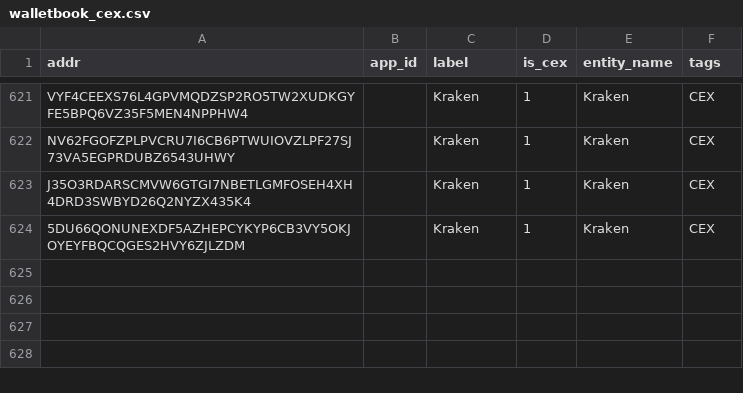
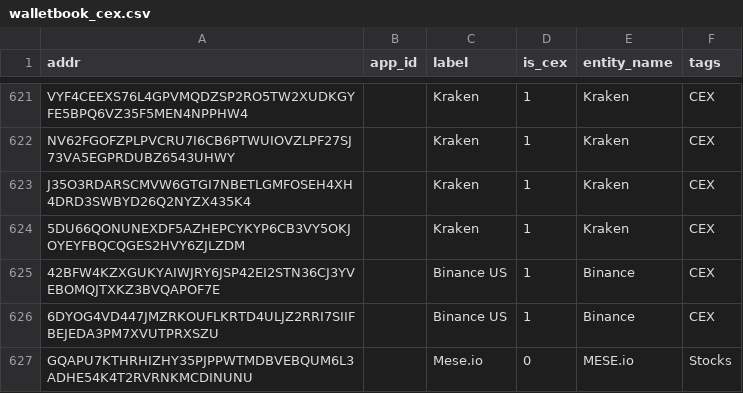
Before and after one commit to MarcLlopart/Algorand-CEX, a CSV file: data/walletbook_cex.csv, drawn as a sheet; only a part is shown, gaps mark what is left out; the diff names each change by its address in the sheet, - before the commit and + after, or states it on an @@ line.

Commit message:
added new Binance US accs

```diff
--- a/data/walletbook_cex.csv
+++ b/data/walletbook_cex.csv
+row 625: 42BFW4KZXGUKYAIWJRY6JSP42EI2STN36CJ3YVEBOMQJTXKZ3BVQAPOF7E |  | Binance US | 1 | Binance | CEX
+row 626: 6DYOG4VD447JMZRKOUFLKRTD4ULJZ2RRI7SIIFBEJEDA3PM7XVUTPRXSZU |  | Binance US | 1 | Binance | CEX
+row 627: GQAPU7KTHRHIZHY35PJPPWTMDBVEBQUM6L3ADHE54K4T2RVRNKMCDINUNU |  | Mese.io | 0 | MESE.io | Stocks
```
